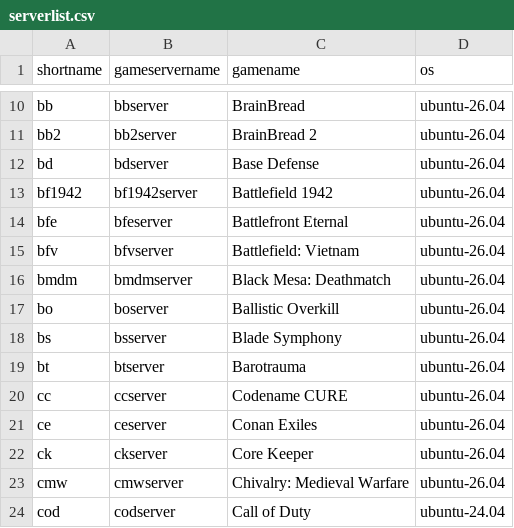
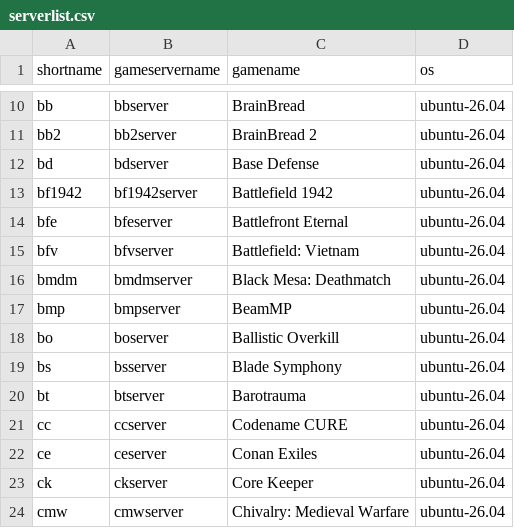
Before and after one commit to GameServerManagers/LinuxGSM, a CSV file: lgsm/data/serverlist.csv, drawn as a sheet; only a part is shown, gaps mark what is left out; the shorter side is filled out with more unchanged rows.

Commit message:
feat(bmpserver): add BeamMP server (#5212)
Adds BeamMP (bmpserver) for BeamNG.drive multiplayer. Installs the official BeamMP-Server release for the distro with a SHA256 check, fetches the default config from Game-Server-Configs, and refuses to start until an AuthKey from keymaster.beammp.com is set.

Fixes #4495

```diff
--- a/lgsm/data/serverlist.csv
+++ b/lgsm/data/serverlist.csv
@@ -16,2 +16,3 @@ bfv,bfvserver,Battlefield: Vietnam,ubuntu-26.04
 bmdm,bmdmserver,Black Mesa: Deathmatch,ubuntu-26.04
+bmp,bmpserver,BeamMP,ubuntu-26.04
 bo,boserver,Ballistic Overkill,ubuntu-26.04
```
Also changed, not shown: lgsm/data/debian-10.csv, lgsm/data/debian-11.csv, 35 other files.
